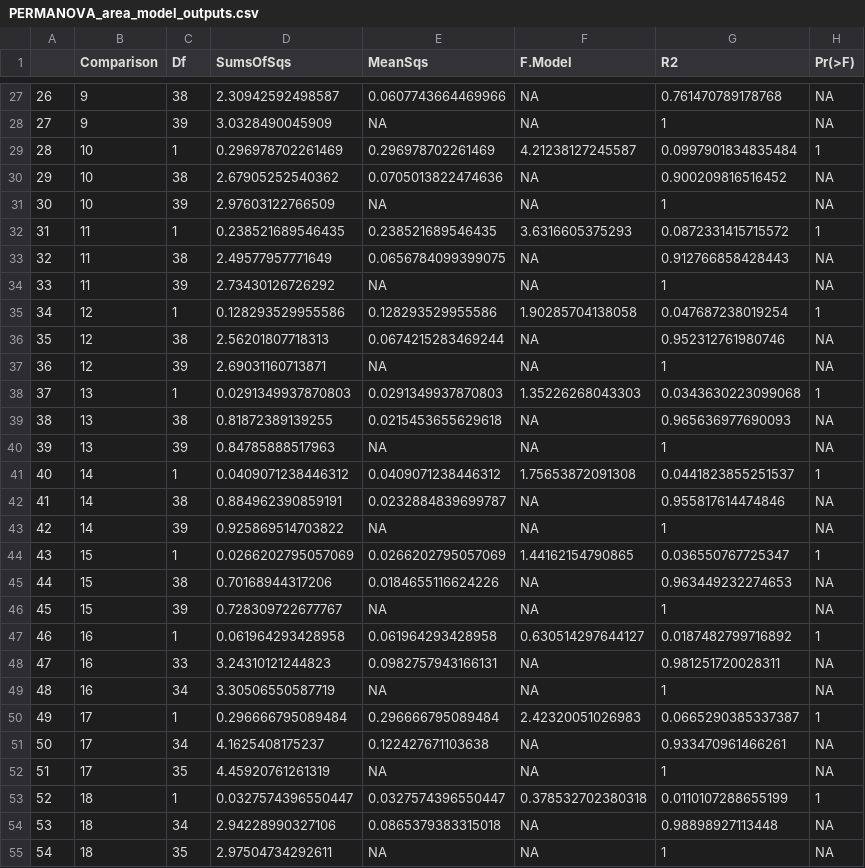
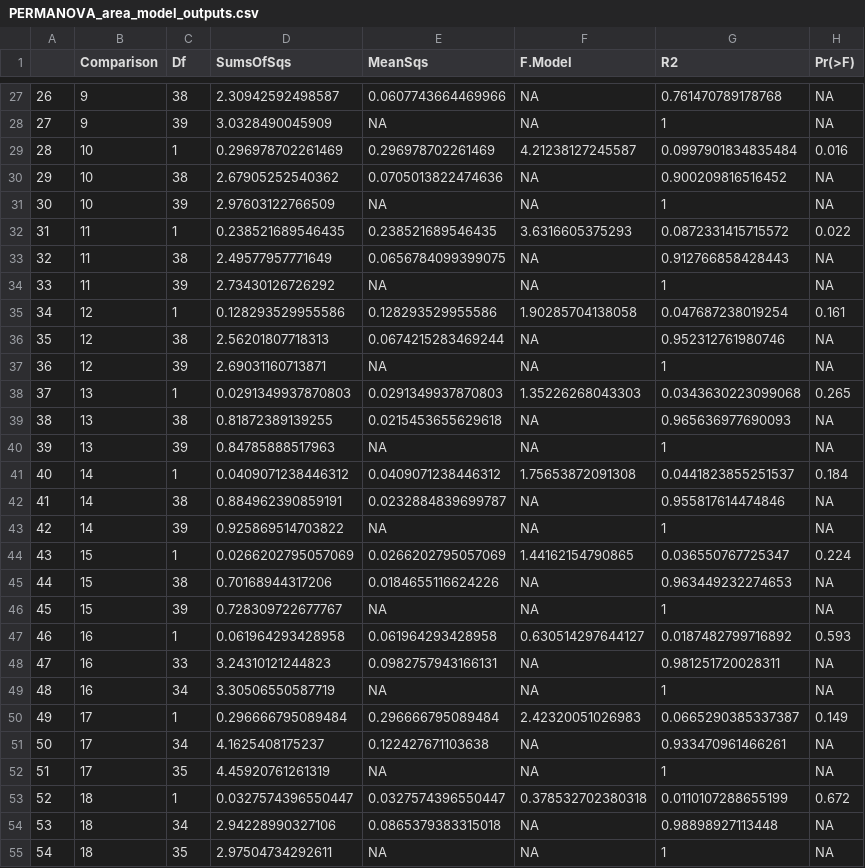
Before and after one commit to icombs2017/analysisOf3dModels, a CSV file: Prism/outputs/PERMANOVA_area_model_outputs.csv, drawn as a sheet; only a part is shown, gaps mark what is left out; the diff covers the shown part only.

```diff
--- a/Prism/outputs/PERMANOVA_area_model_outputs.csv
+++ b/Prism/outputs/PERMANOVA_area_model_outputs.csv
@@ -28,27 +28,27 @@
 "27","9",39,3.0328490045909,NA,NA,1,NA
-"28","10",1,0.296978702261469,0.296978702261469,4.21238127245587,0.0997901834835484,1
+"28","10",1,0.296978702261469,0.296978702261469,4.21238127245587,0.0997901834835484,0.016
 "29","10",38,2.67905252540362,0.0705013822474636,NA,0.900209816516452,NA
 "30","10",39,2.97603122766509,NA,NA,1,NA
-"31","11",1,0.238521689546435,0.238521689546435,3.6316605375293,0.0872331415715572,1
+"31","11",1,0.238521689546435,0.238521689546435,3.6316605375293,0.0872331415715572,0.022
 "32","11",38,2.49577957771649,0.0656784099399075,NA,0.912766858428443,NA
 "33","11",39,2.73430126726292,NA,NA,1,NA
-"34","12",1,0.128293529955586,0.128293529955586,1.90285704138058,0.047687238019254,1
+"34","12",1,0.128293529955586,0.128293529955586,1.90285704138058,0.047687238019254,0.161
 "35","12",38,2.56201807718313,0.0674215283469244,NA,0.952312761980746,NA
 "36","12",39,2.69031160713871,NA,NA,1,NA
-"37","13",1,0.0291349937870803,0.0291349937870803,1.35226268043303,0.0343630223099068,1
+"37","13",1,0.0291349937870803,0.0291349937870803,1.35226268043303,0.0343630223099068,0.265
 "38","13",38,0.81872389139255,0.0215453655629618,NA,0.965636977690093,NA
 "39","13",39,0.84785888517963,NA,NA,1,NA
-"40","14",1,0.0409071238446312,0.0409071238446312,1.75653872091308,0.0441823855251537,1
+"40","14",1,0.0409071238446312,0.0409071238446312,1.75653872091308,0.0441823855251537,0.184
 "41","14",38,0.884962390859191,0.0232884839699787,NA,0.955817614474846,NA
 "42","14",39,0.925869514703822,NA,NA,1,NA
-"43","15",1,0.0266202795057069,0.0266202795057069,1.44162154790865,0.036550767725347,1
+"43","15",1,0.0266202795057069,0.0266202795057069,1.44162154790865,0.036550767725347,0.224
 "44","15",38,0.70168944317206,0.0184655116624226,NA,0.963449232274653,NA
 "45","15",39,0.728309722677767,NA,NA,1,NA
-"46","16",1,0.061964293428958,0.061964293428958,0.630514297644127,0.0187482799716892,1
+"46","16",1,0.061964293428958,0.061964293428958,0.630514297644127,0.0187482799716892,0.593
 "47","16",33,3.24310121244823,0.0982757943166131,NA,0.981251720028311,NA
 "48","16",34,3.30506550587719,NA,NA,1,NA
-"49","17",1,0.296666795089484,0.296666795089484,2.42320051026983,0.0665290385337387,1
+"49","17",1,0.296666795089484,0.296666795089484,2.42320051026983,0.0665290385337387,0.149
 "50","17",34,4.1625408175237,0.122427671103638,NA,0.933470961466261,NA
 "51","17",35,4.45920761261319,NA,NA,1,NA
-"52","18",1,0.0327574396550447,0.0327574396550447,0.378532702380318,0.0110107288655199,1
+"52","18",1,0.0327574396550447,0.0327574396550447,0.378532702380318,0.0110107288655199,0.672
 "53","18",34,2.94228990327106,0.0865379383315018,NA,0.98898927113448,NA
```
Also changed, not shown: 42 edited cells elsewhere in this file, Prism/outputs/PERMANOVA_error_face_outputs.csv, Prism/outputs/PERMANOVA_error_location_outputs.csv, 2 other files.
